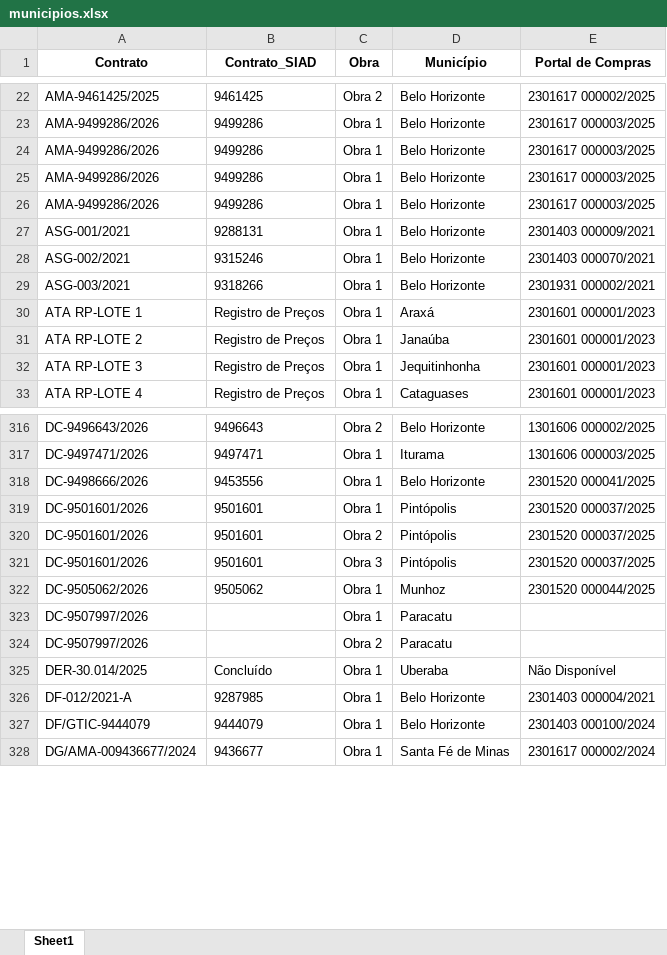
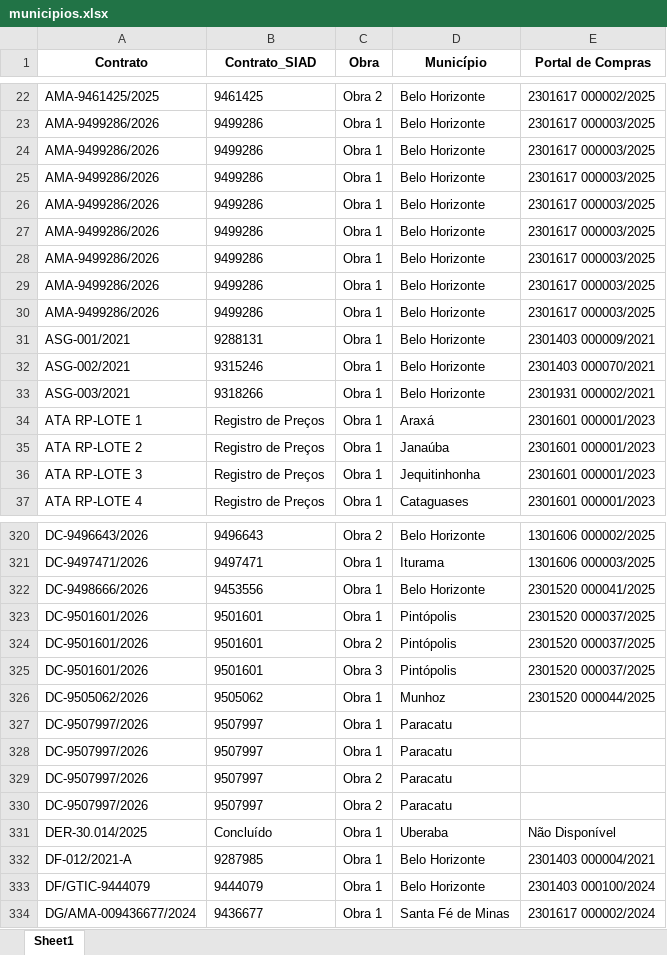
Before and after one commit to transparencia-mg/portal_obras, an Excel workbook: upload/municipios.xlsx, sheet Sheet1, drawn as a sheet; only a part is shown, gaps mark what is left out; values as stored, in another font and other column widths than the file's, no borders; addresses are those after the commit; the diff names each change by its address in the sheet, - before the commit and + after, or states it on an @@ line.

```diff
--- a/upload/municipios.xlsx (sheet Sheet1)
+++ b/upload/municipios.xlsx (sheet Sheet1)
+row 27: AMA-9499286/2026 | 9499286 | Obra 1 | Belo Horizonte | 2301617 000003/2025
+row 28: AMA-9499286/2026 | 9499286 | Obra 1 | Belo Horizonte | 2301617 000003/2025
+row 29: AMA-9499286/2026 | 9499286 | Obra 1 | Belo Horizonte | 2301617 000003/2025
+row 30: AMA-9499286/2026 | 9499286 | Obra 1 | Belo Horizonte | 2301617 000003/2025
-B327 (Contrato_SIAD): (empty)
+B327 (Contrato_SIAD): 9507997
+row 328: DC-9507997/2026 | 9507997 | Obra 1 | Paracatu
-B329 (Contrato_SIAD): (empty)
+B329 (Contrato_SIAD): 9507997
+row 330: DC-9507997/2026 | 9507997 | Obra 2 | Paracatu
```
Also changed, not shown: upload/contratos.xlsx, upload/coordenadas.xlsx, 4 other files.
